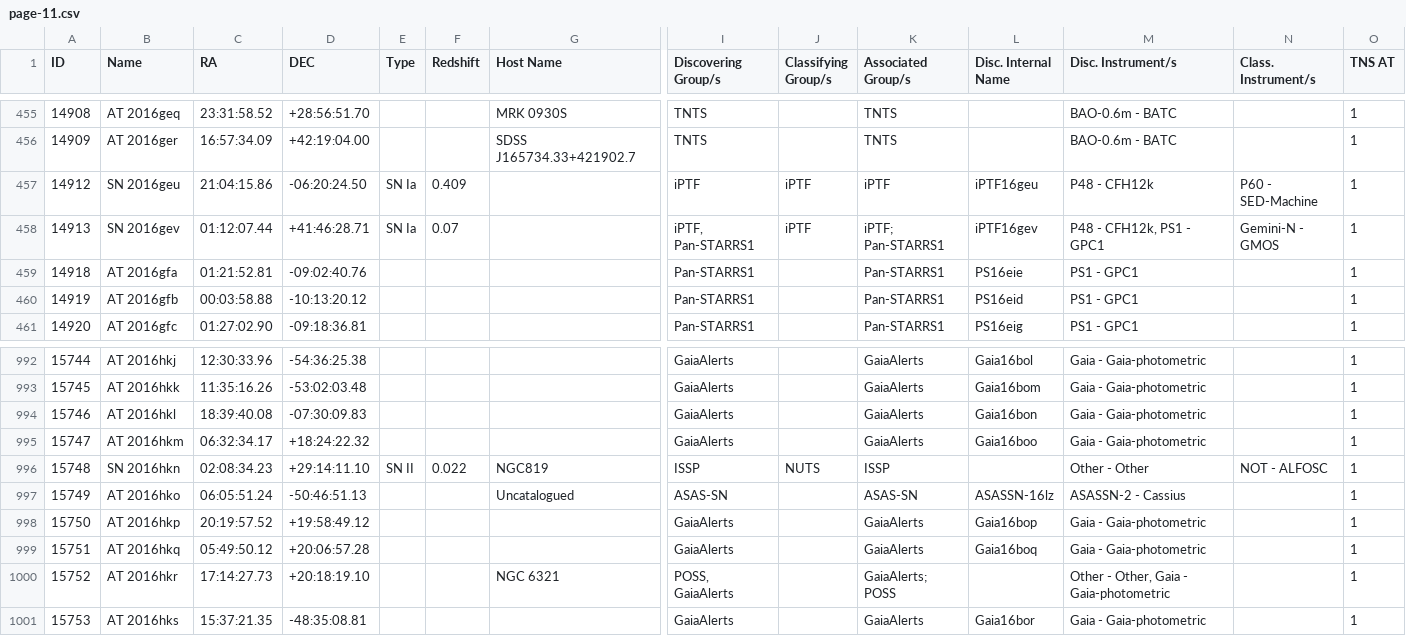
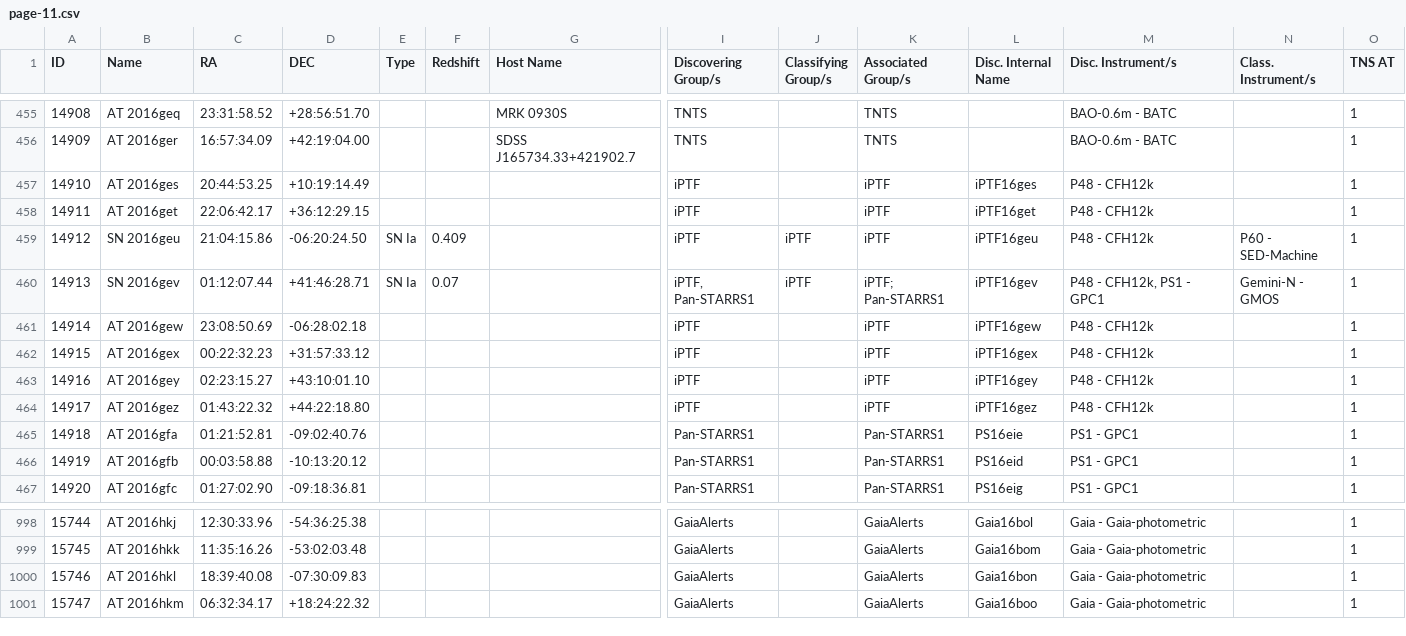
Before and after one commit to astrocatalogs/kne-external, a CSV file: TNS/page-11.csv, drawn as a sheet; only a part is shown, gaps mark what is left out; removed rows and columns are numbered as before the commit, all else as after; rows hold the shown columns only; the diff names each change by its address in the sheet, - before the commit and + after, or states it on an @@ line.

```diff
--- a/TNS/page-11.csv
+++ b/TNS/page-11.csv
+row 457: 14910 | AT 2016ges | 20:44:53.25 | +10:19:14.49 |  |  |  | iPTF |  | iPTF | iPTF16ges | P48 - CFH12k |  | 1
+row 458: 14911 | AT 2016get | 22:06:42.17 | +36:12:29.15 |  |  |  | iPTF |  | iPTF | iPTF16get | P48 - CFH12k |  | 1
+row 461: 14914 | AT 2016gew | 23:08:50.69 | -06:28:02.18 |  |  |  | iPTF |  | iPTF | iPTF16gew | P48 - CFH12k |  | 1
+row 462: 14915 | AT 2016gex | 00:22:32.23 | +31:57:33.12 |  |  |  | iPTF |  | iPTF | iPTF16gex | P48 - CFH12k |  | 1
+row 463: 14916 | AT 2016gey | 02:23:15.27 | +43:10:01.10 |  |  |  | iPTF |  | iPTF | iPTF16gey | P48 - CFH12k |  | 1
+row 464: 14917 | AT 2016gez | 01:43:22.32 | +44:22:18.80 |  |  |  | iPTF |  | iPTF | iPTF16gez | P48 - CFH12k |  | 1
-row 996: 15748 | SN 2016hkn | 02:08:34.23 | +29:14:11.10 | SN II | 0.022 | NGC819 | ISSP | NUTS | ISSP |  | Other - Other | NOT - ALFOSC | 1
-row 997: 15749 | AT 2016hko | 06:05:51.24 | -50:46:51.13 |  |  | Uncatalogued | ASAS-SN |  | ASAS-SN | ASASSN-16lz | ASASSN-2 - Cassius |  | 1
-row 998: 15750 | AT 2016hkp | 20:19:57.52 | +19:58:49.12 |  |  |  | GaiaAlerts |  | GaiaAlerts | Gaia16bop | Gaia - Gaia-photometric |  | 1
-row 999: 15751 | AT 2016hkq | 05:49:50.12 | +20:06:57.28 |  |  |  | GaiaAlerts |  | GaiaAlerts | Gaia16boq | Gaia - Gaia-photometric |  | 1
-row 1000: 15752 | AT 2016hkr | 17:14:27.73 | +20:18:19.10 |  |  | NGC 6321 | POSS, GaiaAlerts |  | GaiaAlerts; POSS |  | Other - Other, Gaia - Gaia-photometric |  | 1
-row 1001: 15753 | AT 2016hks | 15:37:21.35 | -48:35:08.81 |  |  |  | GaiaAlerts |  | GaiaAlerts | Gaia16bor | Gaia - Gaia-photometric |  | 1
```
Also changed, not shown: TNS/index.csv, TNS/page-12.csv, 12 other files.
